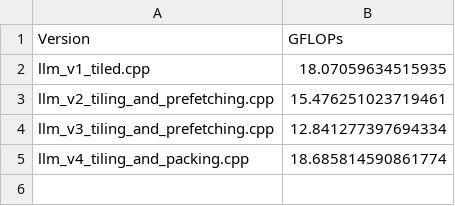
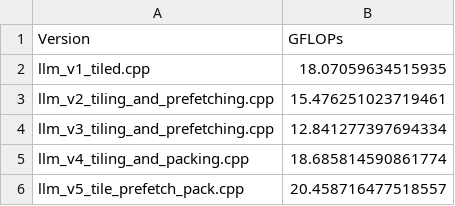
Before and after one commit to sachi-200/Honors-Project-1, a CSV file: roofline_analysis_amd/performance_history.csv, drawn as a sheet.

Commit message:
add prefetching

```diff
--- a/roofline_analysis_amd/performance_history.csv
+++ b/roofline_analysis_amd/performance_history.csv
@@ -5 +5,2 @@ llm_v3_tiling_and_prefetching.cpp,12.841277397694334
 llm_v4_tiling_and_packing.cpp,18.685814590861774
+llm_v5_tile_prefetch_pack.cpp,20.458716477518557
```
Also changed, not shown: 3 other files.
